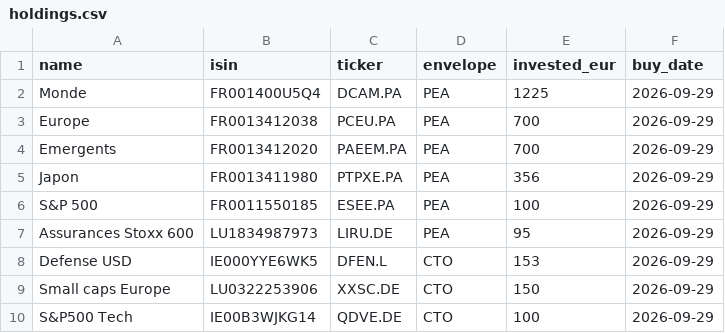
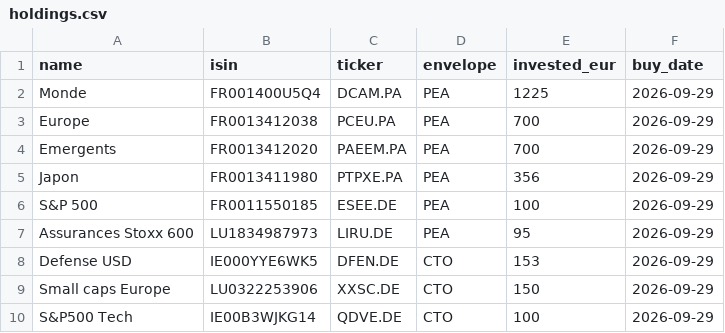
Before and after one commit to maximevigouroux/mon-portefeuille, a CSV file: holdings.csv, drawn as a sheet.

Commit message:
Fix ticker symbols in holdings.csv
Updated ticker symbols for some entries.

```diff
--- a/holdings.csv
+++ b/holdings.csv
@@ -5,5 +5,5 @@ Emergents,FR0013412020,PAEEM.PA,PEA,700,2026-09-29
 Japon,FR0013411980,PTPXE.PA,PEA,356,2026-09-29
-S&P 500,FR0011550185,ESEE.PA,PEA,100,2026-09-29
+S&P 500,FR0011550185,ESEE.DE,PEA,100,2026-09-29
 Assurances Stoxx 600,LU1834987973,LIRU.DE,PEA,95,2026-09-29
-Defense USD,IE000YYE6WK5,DFEN.L,CTO,153,2026-09-29
+Defense USD,IE000YYE6WK5,DFEN.DE,CTO,153,2026-09-29
 Small caps Europe,LU0322253906,XXSC.DE,CTO,150,2026-09-29
```
